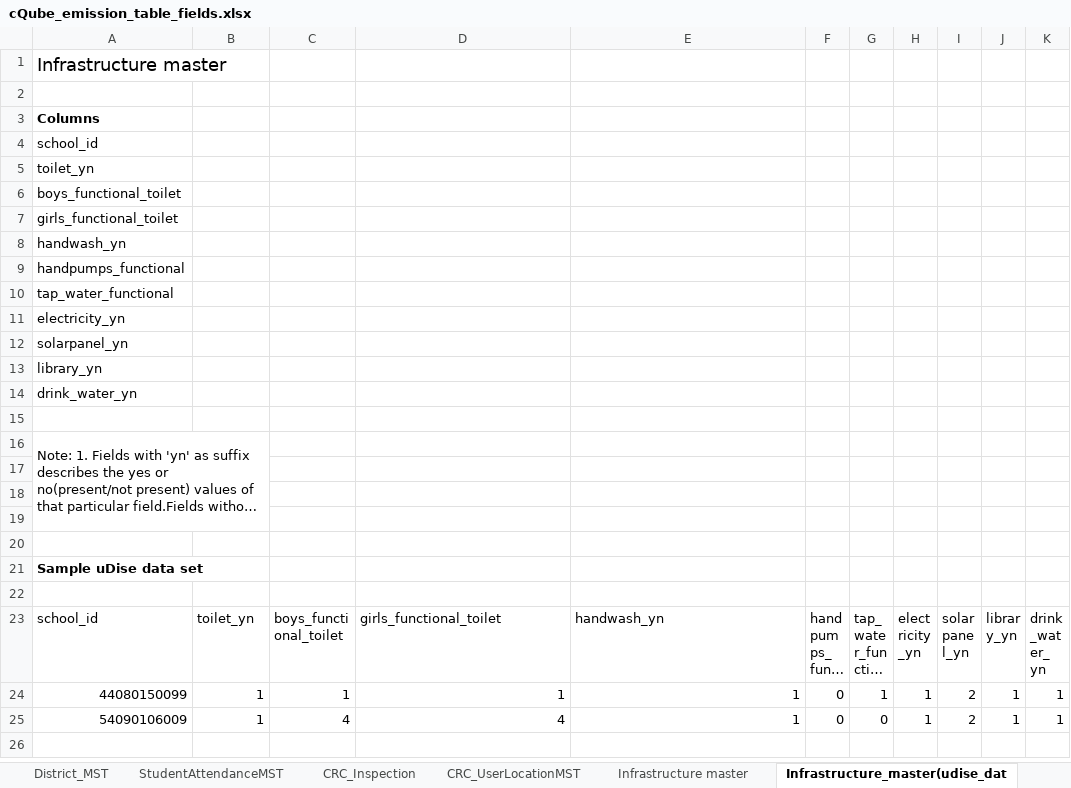
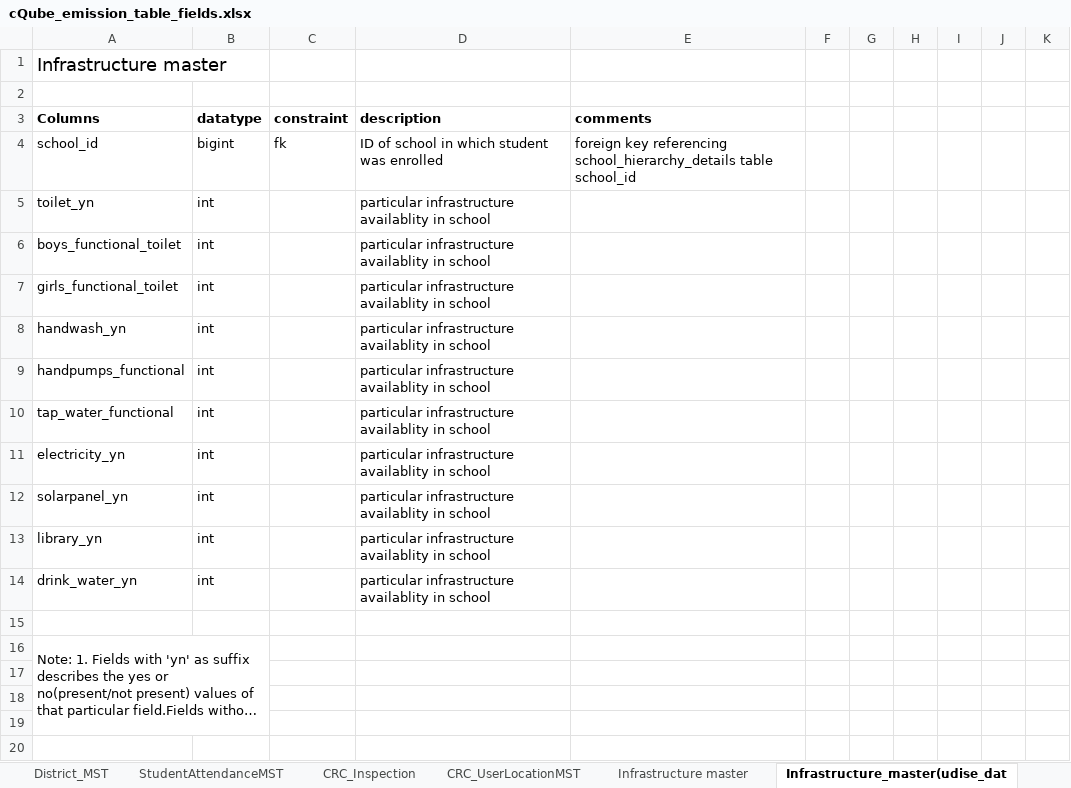
Before and after one commit to Sunbird-cQube/cQube_Base, an Excel workbook: documents/cQube_emission_table_fields.xlsx, sheet Infrastructure_master(udise_dat, drawn as a sheet; only a part is shown; the shorter side is filled out with more unchanged rows; long unchanged cells end in …; values as stored, in another font and other column widths than the file's, no borders; charts and pictures not drawn; removed rows and columns are numbered as before the commit, all else as after; the diff names each change by its address in the sheet, - before the commit and + after, or states it on an @@ line.

```diff
--- a/documents/cQube_emission_table_fields.xlsx (sheet Infrastructure_master(udise_dat)
+++ b/documents/cQube_emission_table_fields.xlsx (sheet Infrastructure_master(udise_dat)
-row 3: Columns
-row 4: school_id
+row 3: Columns | datatype | constraint | description | comments
+row 4: school_id | bigint | fk | ID of school in which student was enrolled | foreign key referencing school_hierarchy_details table school_id
-B5:B14: (empty)
+B5:B14: int
-D5:D14: (empty)
+D5:D14: particular infrastructure availablity in school
```
Also changed, not shown: sheet UDISE - STATIC TABLES, sheet PAT data, sheet StudentAssessmentMST, sheet Diksha data, sheet teacher attendance, sheet School_MST, 7 more sheets, charts or pictures, 6 other files.
